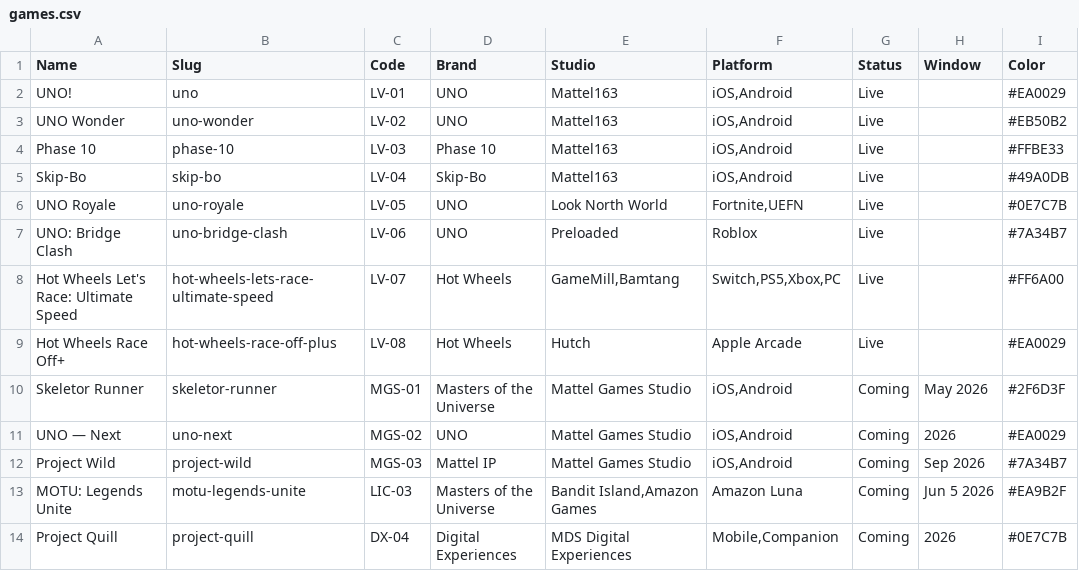
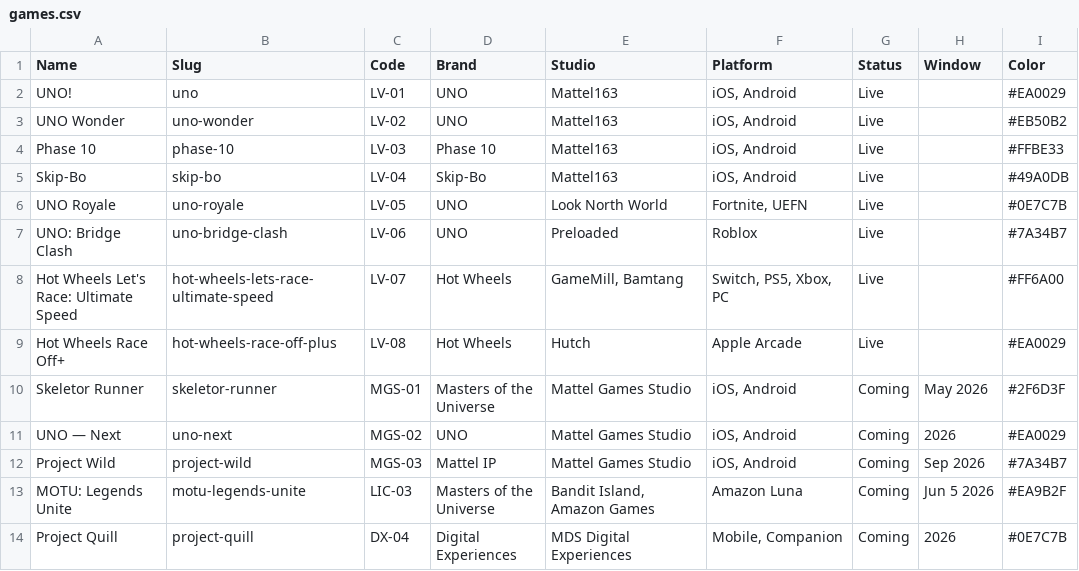
Before and after one commit to marcusliassides/mds-website-webflow, a CSV file: cms-collections/games.csv, drawn as a sheet; only a part is shown; the diff names each change by its address in the sheet, - before the commit and + after, or states it on an @@ line.

```diff
--- a/cms-collections/games.csv
+++ b/cms-collections/games.csv
-F2:F5 (Platform): iOS,Android
+F2:F5 (Platform): iOS, Android
-F6 (Platform): Fortnite,UEFN
+F6 (Platform): Fortnite, UEFN
-E8 (Studio): GameMill,Bamtang
+E8 (Studio): GameMill, Bamtang
-F8 (Platform): Switch,PS5,Xbox,PC
+F8 (Platform): Switch, PS5, Xbox, PC
-F10:F12 (Platform): iOS,Android
+F10:F12 (Platform): iOS, Android
-E13 (Studio): Bandit Island,Amazon Games
+E13 (Studio): Bandit Island, Amazon Games
-F14 (Platform): Mobile,Companion
+F14 (Platform): Mobile, Companion
```
Also changed, not shown: cms-collections/news.csv, 11 other files.
